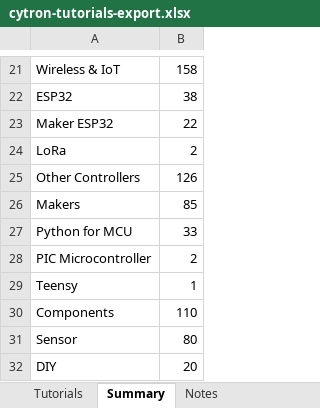
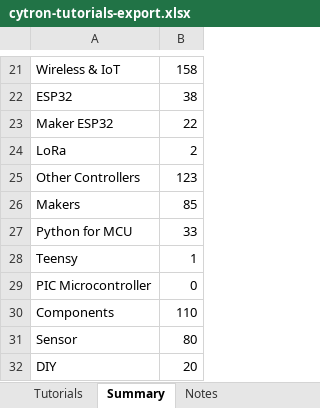
Before and after one commit to MarketingCytron/Restructure-Cytron-Tutorial-Page, an Excel workbook: data/cytron-tutorials-export.xlsx, sheet Summary, drawn as a sheet; only a part is shown, gaps mark what is left out; values as stored, in another font and other column widths than the file's, no borders; removed rows and columns are numbered as before the commit, all else as after; the diff names each change by its address in the sheet, - before the commit and + after, or states it on an @@ line.

```diff
--- a/data/cytron-tutorials-export.xlsx (sheet Summary)
+++ b/data/cytron-tutorials-export.xlsx (sheet Summary)
-B25: 126
+B25: 123
-row 28: PIC Microcontroller | 2
+row 29: PIC Microcontroller | 0
```
Also changed, not shown: 9 other files.
